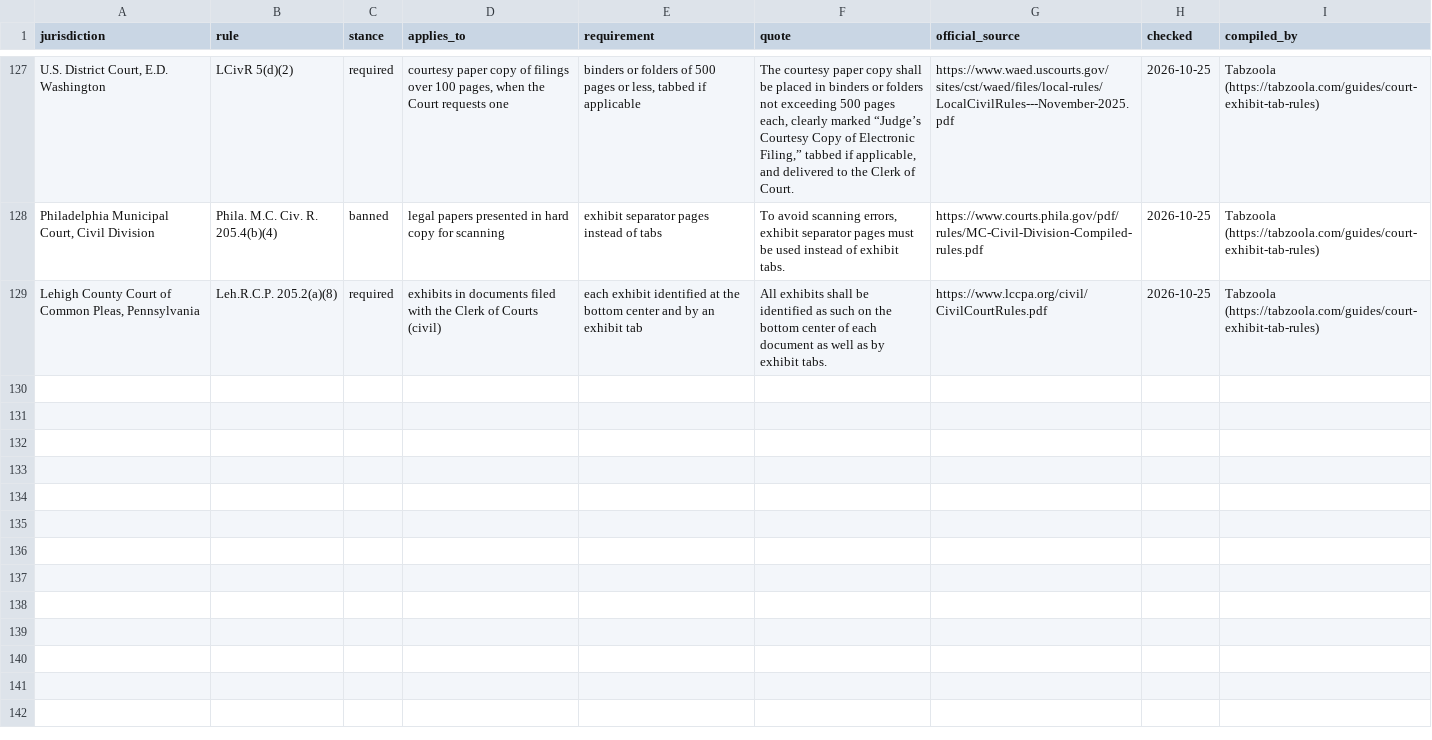
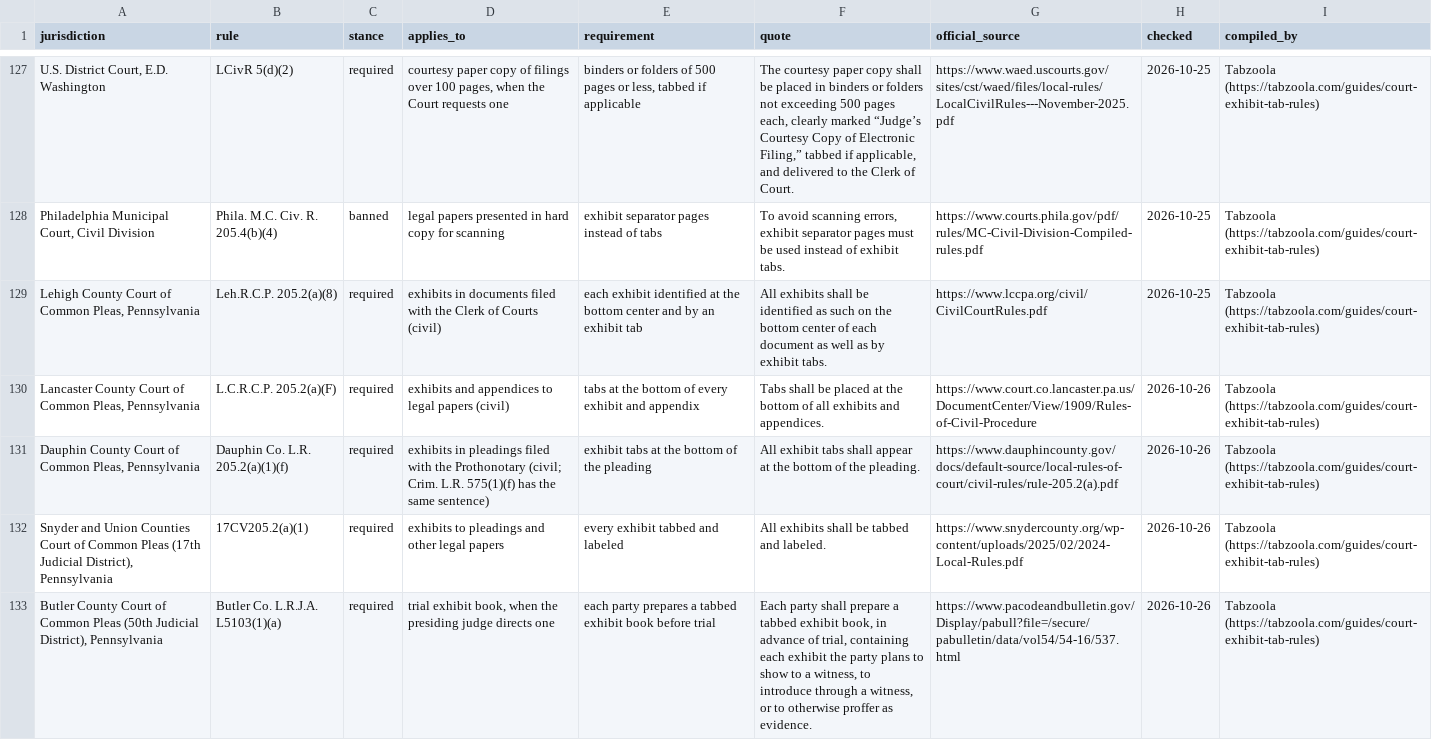
Before and after one commit to anselmoindex/custom-index-tab-prices, a CSV file: court-tab-rules.csv, drawn as a sheet; only a part is shown, gaps mark what is left out; the diff names each change by its address in the sheet, - before the commit and + after, or states it on an @@ line.

Commit message:
Court tab rules: 125 courts (Lancaster, Dauphin, Snyder/Union, Butler Counties, Pa.)

```diff
--- a/court-tab-rules.csv
+++ b/court-tab-rules.csv
+row 130: Lancaster County Court of Common Pleas, Pennsylvania | L.C.R.C.P. 205.2(a)(F) | required | exhibits and appendices to legal papers (civil) | tabs at the bottom of every exhibit and appendix | Tabs shall be placed at the bottom of all exhibits and appendices. | https://www.court.co.lancaster.pa.us/DocumentCenter/View/1909/Rules-of-Civil-Procedure | 2026-10-26 | Tabzoola (https://tabzoola.com/guides/court-exhibit-tab-rules)
+row 131: Dauphin County Court of Common Pleas, Pennsylvania | Dauphin Co. L.R. 205.2(a)(1)(f) | required | exhibits in pleadings filed with the Prothonotary (civil; Crim. L.R. 575(1)(f) has the same sentence) | exhibit tabs at the bottom of the pleading | All exhibit tabs shall appear at the bottom of the pleading. | https://www.dauphincounty.gov/docs/default-source/local-rules-of-court/civil-rules/rule-205.2(a).pdf | 2026-10-26 | Tabzoola (https://tabzoola.com/guides/court-exhibit-tab-rules)
+row 132: Snyder and Union Counties Court of Common Pleas (17th Judicial District), Pennsylvania | 17CV205.2(a)(1) | required | exhibits to pleadings and other legal papers | every exhibit tabbed and labeled | All exhibits shall be tabbed and labeled. | https://www.snydercounty.org/wp-content/uploads/2025/02/2024-Local-Rules.pdf | 2026-10-26 | Tabzoola (https://tabzoola.com/guides/court-exhibit-tab-rules)
+row 133: Butler County Court of Common Pleas (50th Judicial District), Pennsylvania | Butler Co. L.R.J.A. L5103(1)(a) | required | trial exhibit book, when the presiding judge directs one | each party prepares a tabbed exhibit book before trial | Each party shall prepare a tabbed exhibit book, in advance of trial, containing each exhibit the party plans to show to a witness, to introduce through a witness, or to otherwise proffer as evidence. | https://www.pacodeandbulletin.gov/Display/pabull?file=/secure/pabulletin/data/vol54/54-16/537.html | 2026-10-26 | Tabzoola (https://tabzoola.com/guides/court-exhibit-tab-rules)
```
